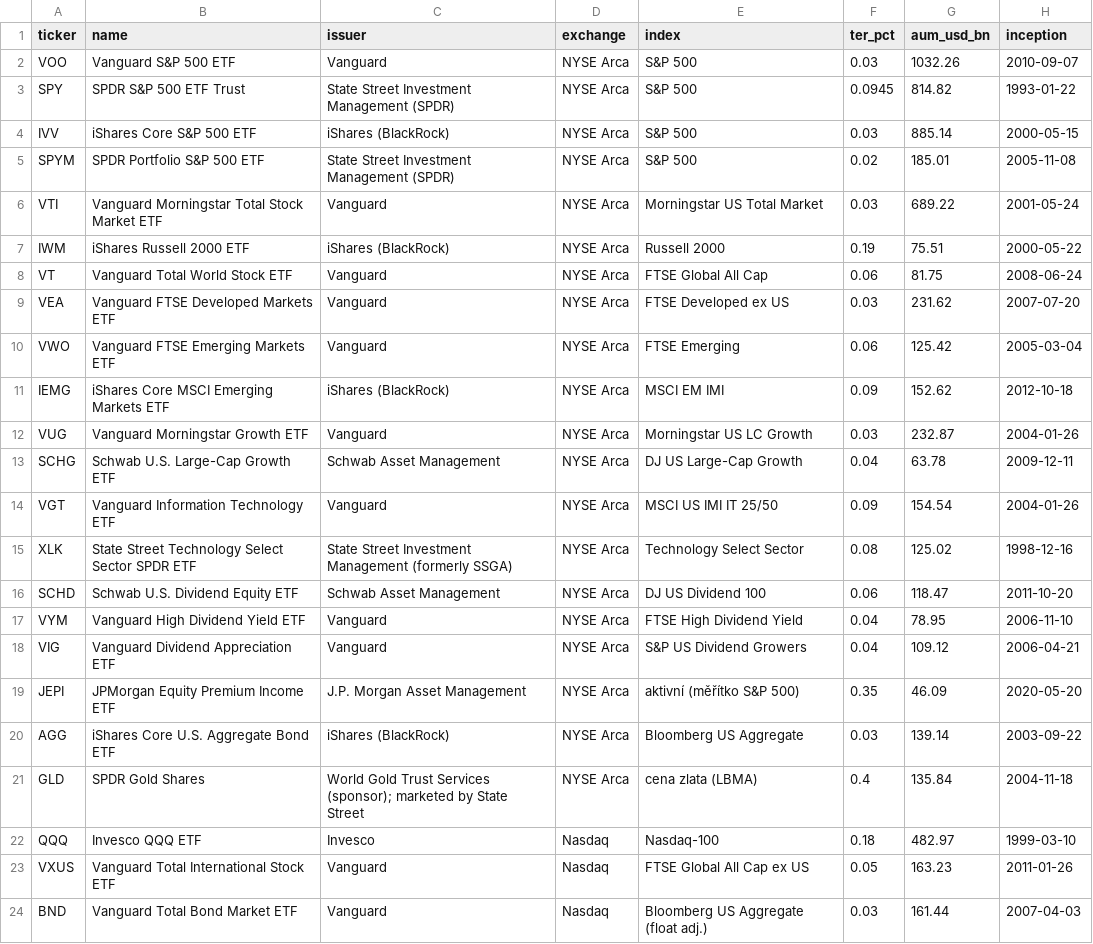
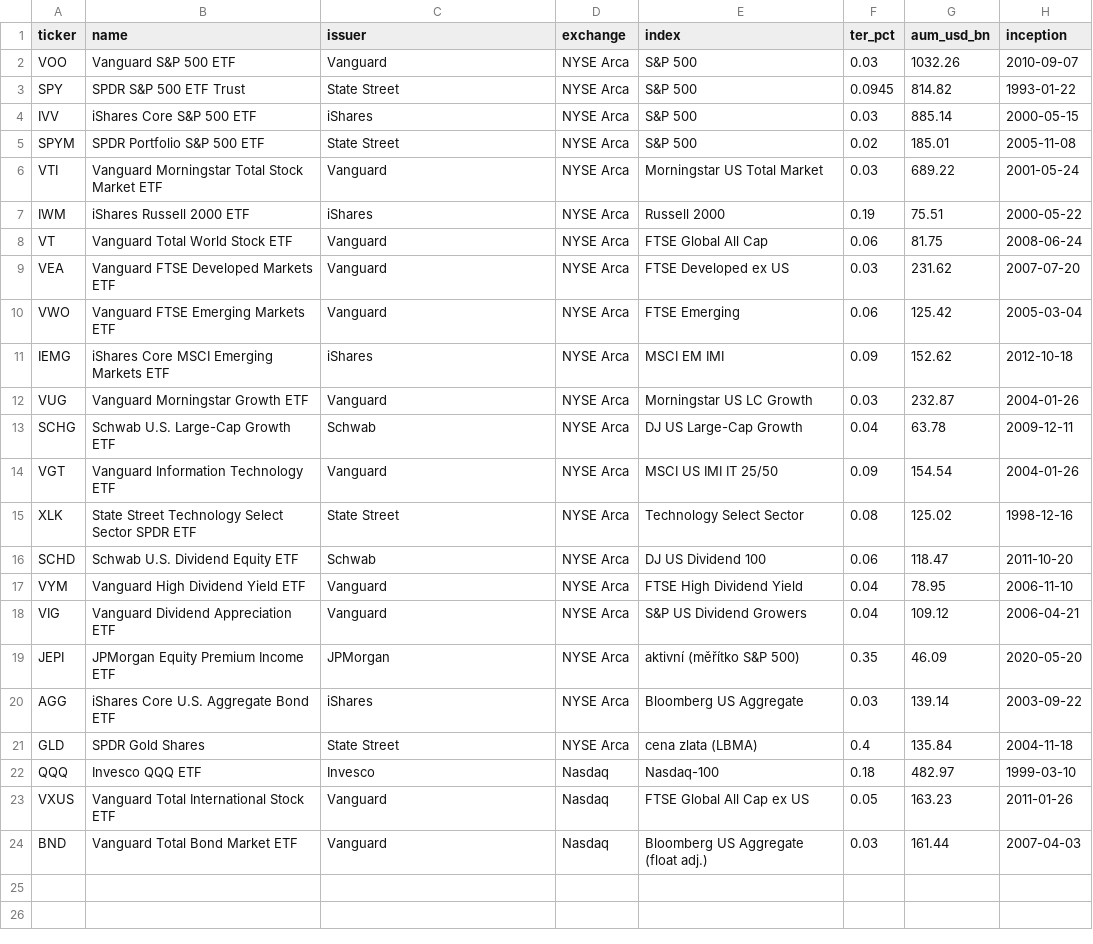
Before and after one commit to bGX6pL/b, a CSV file: data/etfs.csv, drawn as a sheet; only a part is shown; the diff names each change by its address in the sheet, - before the commit and + after, or states it on an @@ line.

```diff
--- a/data/etfs.csv
+++ b/data/etfs.csv
-C3 (issuer): State Street Investment Management (SPDR)
+C3 (issuer): State Street
-C4 (issuer): iShares (BlackRock)
+C4 (issuer): iShares
-C5 (issuer): State Street Investment Management (SPDR)
+C5 (issuer): State Street
-C7 (issuer): iShares (BlackRock)
+C7 (issuer): iShares
-C11 (issuer): iShares (BlackRock)
+C11 (issuer): iShares
-C13 (issuer): Schwab Asset Management
+C13 (issuer): Schwab
-C15 (issuer): State Street Investment Management (formerly SSGA)
+C15 (issuer): State Street
-C16 (issuer): Schwab Asset Management
+C16 (issuer): Schwab
-C19 (issuer): J.P. Morgan Asset Management
+C19 (issuer): JPMorgan
-C20 (issuer): iShares (BlackRock)
+C20 (issuer): iShares
-C21 (issuer): World Gold Trust Services (sponsor); marketed by State Street
+C21 (issuer): State Street
```
Also changed, not shown: 42 other files.
